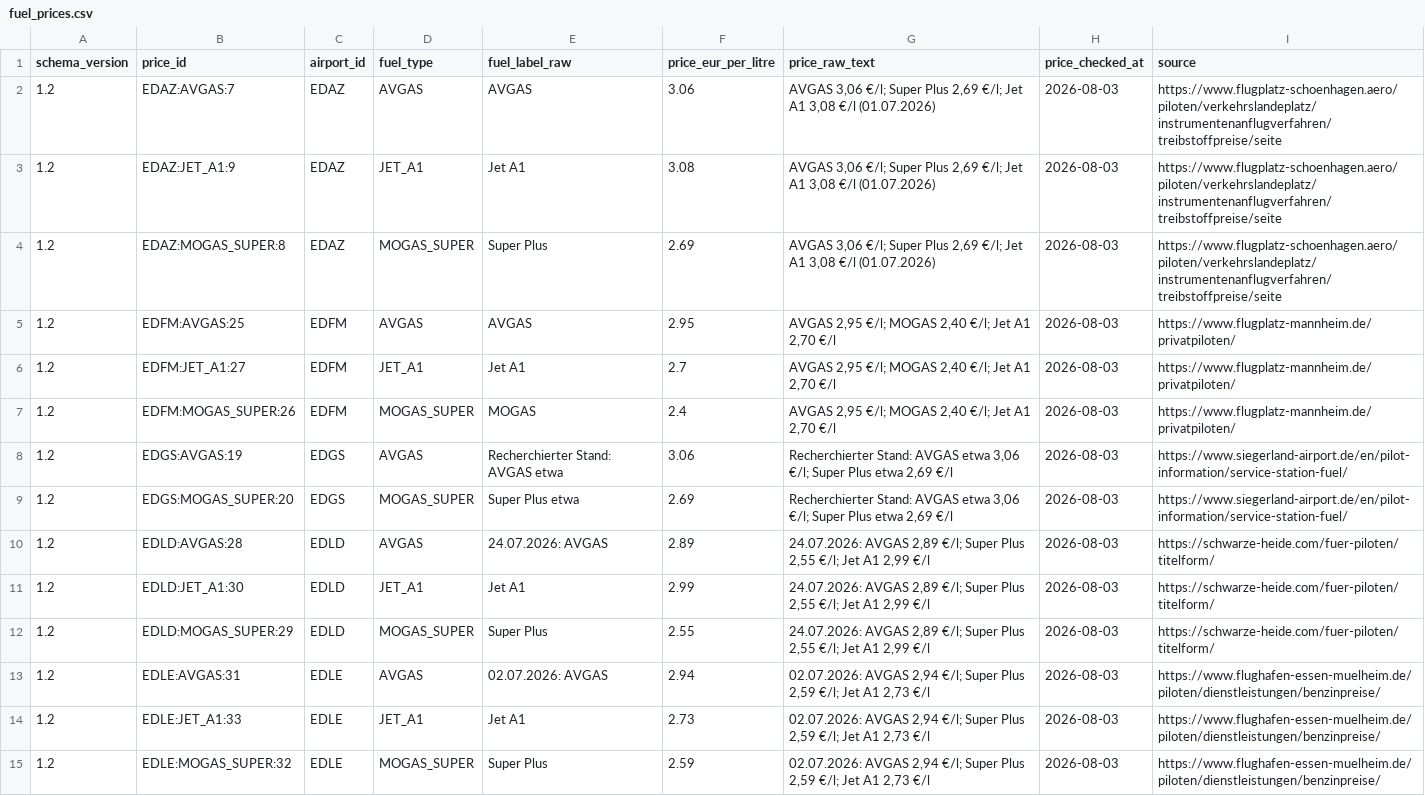
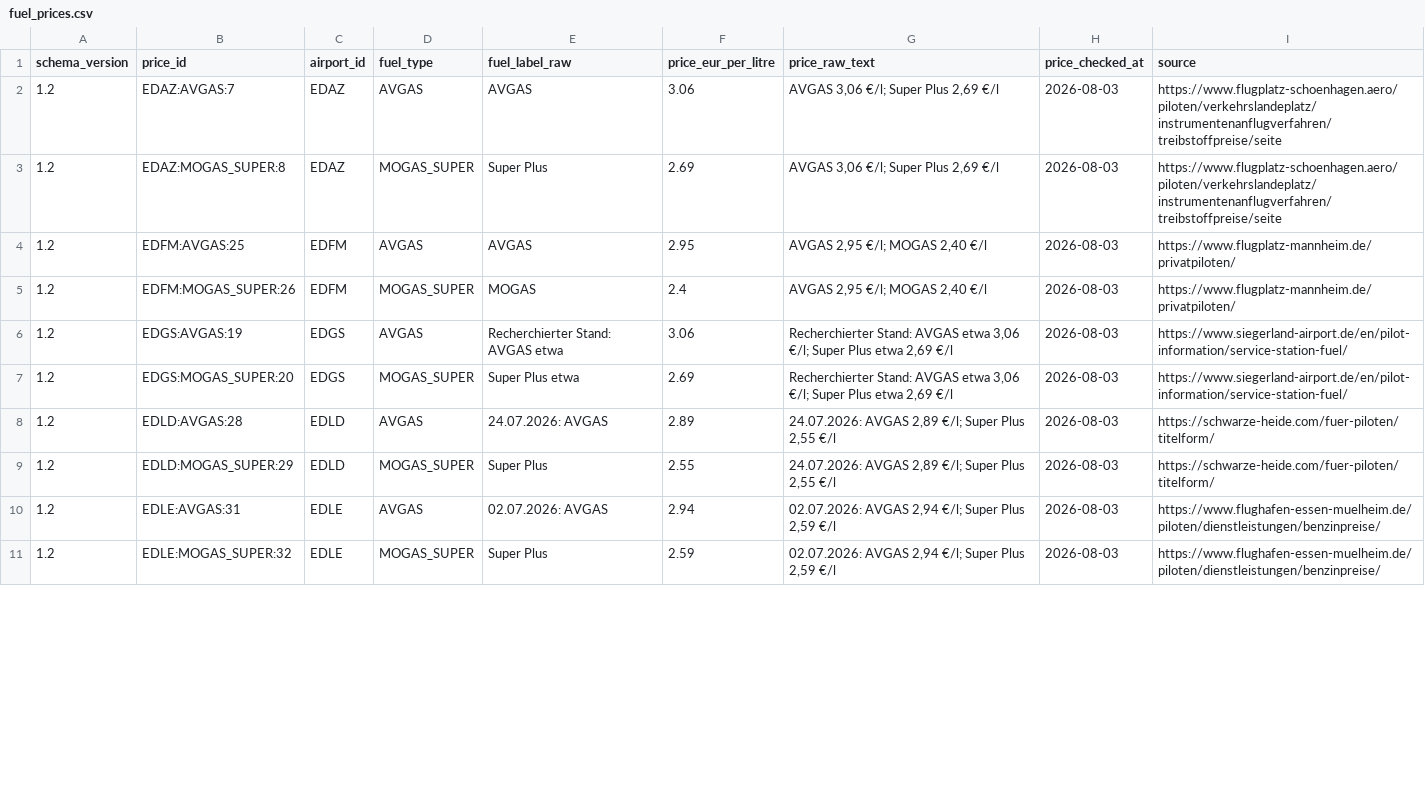
Before and after one commit to Amtrasaeromed/Flybook-Europe, a CSV file: Sources/FlybookEurope/Resources/fuel_prices.csv, drawn as a sheet; only a part is shown; the diff covers the shown part only.

Commit message:
Remove Jet A1 information from Flybook

```diff
--- a/Sources/FlybookEurope/Resources/fuel_prices.csv
+++ b/Sources/FlybookEurope/Resources/fuel_prices.csv
@@ -1,15 +1,11 @@
 schema_version,price_id,airport_id,fuel_type,fuel_label_raw,price_eur_per_litre,price_raw_text,price_checked_at,source
-1.2,EDAZ:AVGAS:7,EDAZ,AVGAS,AVGAS,3.06,"AVGAS 3,06 €/l; Super Plus 2,69 €/l; Jet A1 3,08 €/l (01.07.2026)",2026-08-03,https://www.flugplatz-schoenhagen.aero/piloten/verkehrslandeplatz/instrumentenanflugverfahren/treibstoffpreise/seite
-1.2,EDAZ:JET_A1:9,EDAZ,JET_A1,Jet A1,3.08,"AVGAS 3,06 €/l; Super Plus 2,69 €/l; Jet A1 3,08 €/l (01.07.2026)",2026-08-03,https://www.flugplatz-schoenhagen.aero/piloten/verkehrslandeplatz/instrumentenanflugverfahren/treibstoffpreise/seite
-1.2,EDAZ:MOGAS_SUPER:8,EDAZ,MOGAS_SUPER,Super Plus,2.69,"AVGAS 3,06 €/l; Super Plus 2,69 €/l; Jet A1 3,08 €/l (01.07.2026)",2026-08-03,https://www.flugplatz-schoenhagen.aero/piloten/verkehrslandeplatz/instrumentenanflugverfahren/treibstoffpreise/seite
-1.2,EDFM:AVGAS:25,EDFM,AVGAS,AVGAS,2.95,"AVGAS 2,95 €/l; MOGAS 2,40 €/l; Jet A1 2,70 €/l",2026-08-03,https://www.flugplatz-mannheim.de/privatpiloten/
-1.2,EDFM:JET_A1:27,EDFM,JET_A1,Jet A1,2.7,"AVGAS 2,95 €/l; MOGAS 2,40 €/l; Jet A1 2,70 €/l",2026-08-03,https://www.flugplatz-mannheim.de/privatpiloten/
-1.2,EDFM:MOGAS_SUPER:26,EDFM,MOGAS_SUPER,MOGAS,2.4,"AVGAS 2,95 €/l; MOGAS 2,40 €/l; Jet A1 2,70 €/l",2026-08-03,https://www.flugplatz-mannheim.de/privatpiloten/
+1.2,EDAZ:AVGAS:7,EDAZ,AVGAS,AVGAS,3.06,"AVGAS 3,06 €/l; Super Plus 2,69 €/l",2026-08-03,https://www.flugplatz-schoenhagen.aero/piloten/verkehrslandeplatz/instrumentenanflugverfahren/treibstoffpreise/seite
+1.2,EDAZ:MOGAS_SUPER:8,EDAZ,MOGAS_SUPER,Super Plus,2.69,"AVGAS 3,06 €/l; Super Plus 2,69 €/l",2026-08-03,https://www.flugplatz-schoenhagen.aero/piloten/verkehrslandeplatz/instrumentenanflugverfahren/treibstoffpreise/seite
+1.2,EDFM:AVGAS:25,EDFM,AVGAS,AVGAS,2.95,"AVGAS 2,95 €/l; MOGAS 2,40 €/l",2026-08-03,https://www.flugplatz-mannheim.de/privatpiloten/
+1.2,EDFM:MOGAS_SUPER:26,EDFM,MOGAS_SUPER,MOGAS,2.4,"AVGAS 2,95 €/l; MOGAS 2,40 €/l",2026-08-03,https://www.flugplatz-mannheim.de/privatpiloten/
 1.2,EDGS:AVGAS:19,EDGS,AVGAS,Recherchierter Stand: AVGAS etwa,3.06,"Recherchierter Stand: AVGAS etwa 3,06 €/l; Super Plus etwa 2,69 €/l",2026-08-03,https://www.siegerland-airport.de/en/pilot-information/service-station-fuel/
 1.2,EDGS:MOGAS_SUPER:20,EDGS,MOGAS_SUPER,Super Plus etwa,2.69,"Recherchierter Stand: AVGAS etwa 3,06 €/l; Super Plus etwa 2,69 €/l",2026-08-03,https://www.siegerland-airport.de/en/pilot-information/service-station-fuel/
-1.2,EDLD:AVGAS:28,EDLD,AVGAS,24.07.2026: AVGAS,2.89,"24.07.2026: AVGAS 2,89 €/l; Super Plus 2,55 €/l; Jet A1 2,99 €/l",2026-08-03,https://schwarze-heide.com/fuer-piloten/titelform/
-1.2,EDLD:JET_A1:30,EDLD,JET_A1,Jet A1,2.99,"24.07.2026: AVGAS 2,89 €/l; Super Plus 2,55 €/l; Jet A1 2,99 €/l",2026-08-03,https://schwarze-heide.com/fuer-piloten/titelform/
-1.2,EDLD:MOGAS_SUPER:29,EDLD,MOGAS_SUPER,Super Plus,2.55,"24.07.2026: AVGAS 2,89 €/l; Super Plus 2,55 €/l; Jet A1 2,99 €/l",2026-08-03,https://schwarze-heide.com/fuer-piloten/titelform/
-1.2,EDLE:AVGAS:31,EDLE,AVGAS,02.07.2026: AVGAS,2.94,"02.07.2026: AVGAS 2,94 €/l; Super Plus 2,59 €/l; Jet A1 2,73 €/l",2026-08-03,https://www.flughafen-essen-muelheim.de/piloten/dienstleistungen/benzinpreise/
-1.2,EDLE:JET_A1:33,EDLE,JET_A1,Jet A1,2.73,"02.07.2026: AVGAS 2,94 €/l; Super Plus 2,59 €/l; Jet A1 2,73 €/l",2026-08-03,https://www.flughafen-essen-muelheim.de/piloten/dienstleistungen/benzinpreise/
-1.2,EDLE:MOGAS_SUPER:32,EDLE,MOGAS_SUPER,Super Plus,2.59,"02.07.2026: AVGAS 2,94 €/l; Super Plus 2,59 €/l; Jet A1 2,73 €/l",2026-08-03,https://www.flughafen-essen-muelheim.de/piloten/dienstleistungen/benzinpreise/
+1.2,EDLD:AVGAS:28,EDLD,AVGAS,24.07.2026: AVGAS,2.89,"24.07.2026: AVGAS 2,89 €/l; Super Plus 2,55 €/l",2026-08-03,https://schwarze-heide.com/fuer-piloten/titelform/
+1.2,EDLD:MOGAS_SUPER:29,EDLD,MOGAS_SUPER,Super Plus,2.55,"24.07.2026: AVGAS 2,89 €/l; Super Plus 2,55 €/l",2026-08-03,https://schwarze-heide.com/fuer-piloten/titelform/
+1.2,EDLE:AVGAS:31,EDLE,AVGAS,02.07.2026: AVGAS,2.94,"02.07.2026: AVGAS 2,94 €/l; Super Plus 2,59 €/l",2026-08-03,https://www.flughafen-essen-muelheim.de/piloten/dienstleistungen/benzinpreise/
+1.2,EDLE:MOGAS_SUPER:32,EDLE,MOGAS_SUPER,Super Plus,2.59,"02.07.2026: AVGAS 2,94 €/l; Super Plus 2,59 €/l",2026-08-03,https://www.flughafen-essen-muelheim.de/piloten/dienstleistungen/benzinpreise/
```
Also changed, not shown: 8 removed rows and 13 edited cells elsewhere in this file, Sources/FlybookEurope/Resources/airports.csv, Sources/FlybookEurope/Resources/services.csv, 8 other files.
